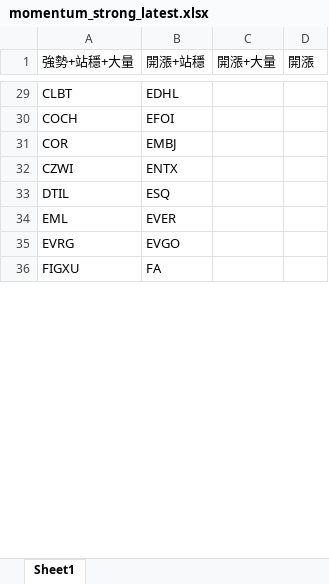
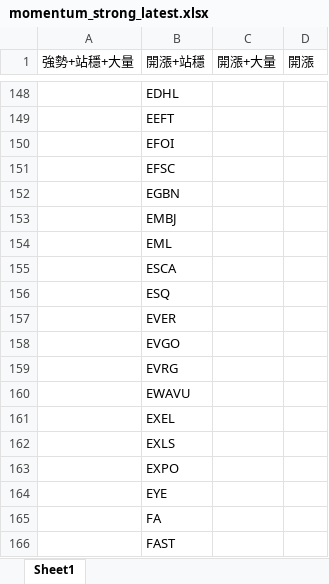
Before and after one commit to Kira11-ja/macd-scanner, an Excel workbook: results/momentum_strong_latest.xlsx, sheet Sheet1, drawn as a sheet; only a part is shown, gaps mark what is left out; values as stored, in another font and other column widths than the file's, no borders; removed rows and columns are numbered as before the commit, all else as after; the diff covers the shown part only; the diff names each change by its address in the sheet, - before the commit and + after, or states it on an @@ line.

```diff
--- a/results/momentum_strong_latest.xlsx (sheet Sheet1)
+++ b/results/momentum_strong_latest.xlsx (sheet Sheet1)
-A148 (強勢+站穩+大量): CLBT
+A148 (強勢+站穩+大量): (empty)
+row 149:  | EEFT
-A150 (強勢+站穩+大量): COCH
+A150 (強勢+站穩+大量): (empty)
+row 151:  | EFSC
+row 152:  | EGBN
-A153 (強勢+站穩+大量): COR
+A153 (強勢+站穩+大量): (empty)
-row 32: CZWI | ENTX
+row 154:  | EML
+row 155:  | ESCA
-A156 (強勢+站穩+大量): DTIL
+A156 (強勢+站穩+大量): (empty)
-A157 (強勢+站穩+大量): EML
+A157 (強勢+站穩+大量): (empty)
-A158 (強勢+站穩+大量): EVRG
+A158 (強勢+站穩+大量): (empty)
+row 159:  | EVRG
+row 160:  | EWAVU
+row 161:  | EXEL
+row 162:  | EXLS
+row 163:  | EXPO
+row 164:  | EYE
-A165 (強勢+站穩+大量): FIGXU
+A165 (強勢+站穩+大量): (empty)
+row 166:  | FAST
```
Also changed, not shown: 384 added rows, 41 removed rows and 82 edited cells elsewhere in this sheet, results/momentum_failcodes_latest.xlsx, results/momentum_latest.xlsx, 9 other files.
